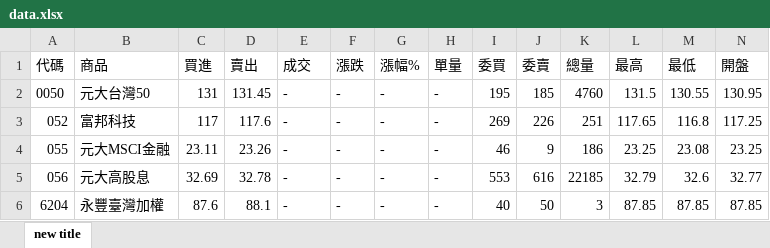
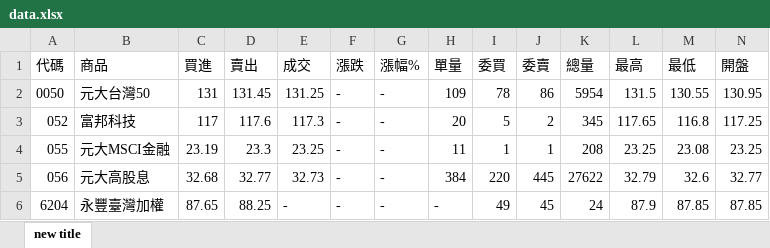
Before and after one commit to yeeyeeeyee/twstock, an Excel workbook: data.xlsx, sheet new title, drawn as a sheet; only a part is shown; values as stored, in another font and other column widths than the file's, no borders; the diff covers the shown part only; the diff names each change by its address in the sheet, - before the commit and + after, or states it on an @@ line.

```diff
--- a/data.xlsx (sheet new title)
+++ b/data.xlsx (sheet new title)
-E2 (成交): -
+E2 (成交): 131.25
-H2 (單量): -
+H2 (單量): 109
-I2 (委買): 195
+I2 (委買): 78
-J2 (委賣): 185
+J2 (委賣): 86
-K2 (總量): 4760
+K2 (總量): 5954
-E3 (成交): -
+E3 (成交): 117.3
-H3 (單量): -
+H3 (單量): 20
-I3 (委買): 269
+I3 (委買): 5
-J3 (委賣): 226
+J3 (委賣): 2
-K3 (總量): 251
+K3 (總量): 345
-C4 (買進): 23.11
+C4 (買進): 23.19
-D4 (賣出): 23.26
+D4 (賣出): 23.3
-E4 (成交): -
+E4 (成交): 23.25
-H4 (單量): -
+H4 (單量): 11
-I4 (委買): 46
+I4 (委買): 1
-J4 (委賣): 9
+J4 (委賣): 1
-K4 (總量): 186
+K4 (總量): 208
-C5 (買進): 32.69
+C5 (買進): 32.68
-D5 (賣出): 32.78
+D5 (賣出): 32.77
-E5 (成交): -
+E5 (成交): 32.73
-H5 (單量): -
+H5 (單量): 384
-I5 (委買): 553
+I5 (委買): 220
-J5 (委賣): 616
+J5 (委賣): 445
-K5 (總量): 22185
+K5 (總量): 27622
-C6 (買進): 87.6
+C6 (買進): 87.65
-D6 (賣出): 88.1
+D6 (賣出): 88.25
-I6 (委買): 40
+I6 (委買): 49
-J6 (委賣): 50
+J6 (委賣): 45
-K6 (總量): 3
+K6 (總量): 24
-L6 (最高): 87.85
+L6 (最高): 87.9
```
Also changed, not shown: 136 edited cells elsewhere in this sheet, 3 other files.
